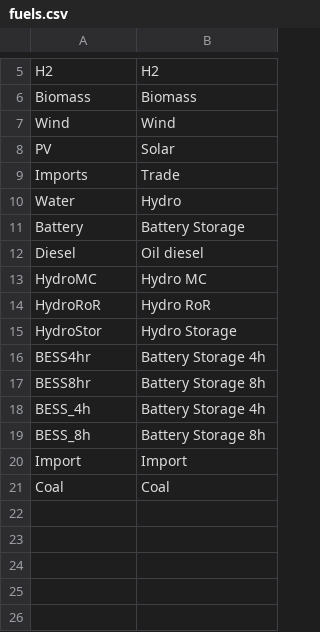
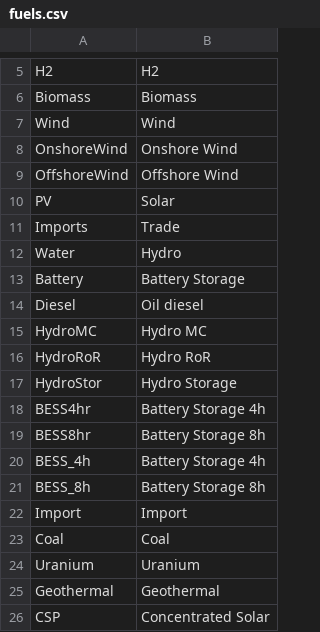
Before and after one commit to ESMAP-World-Bank-Group/EPM, a CSV file: epm/postprocessing/static/fuels.csv, drawn as a sheet; only a part is shown, gaps mark what is left out.

Commit message:
start updating postprocessing graphs for SAPP

```diff
--- a/epm/postprocessing/static/fuels.csv
+++ b/epm/postprocessing/static/fuels.csv
@@ -7,2 +7,4 @@ Biomass,Biomass
 Wind,Wind
+OnshoreWind,Onshore Wind
+OffshoreWind,Offshore Wind
 PV,Solar
@@ -21 +23,4 @@ Import,Import
 Coal,Coal
+Uranium,Uranium
+Geothermal,Geothermal
+CSP,Concentrated Solar
```
Also changed, not shown: epm/postprocessing/static/colors.csv, 2 other files.
